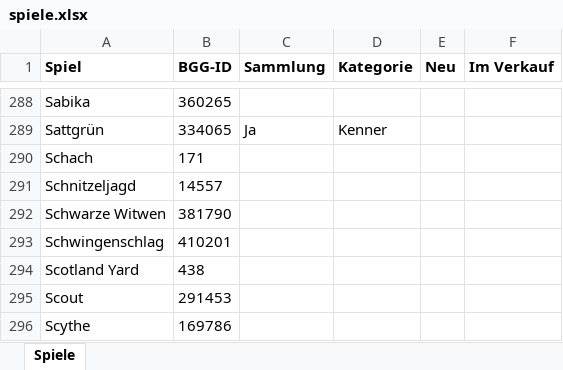
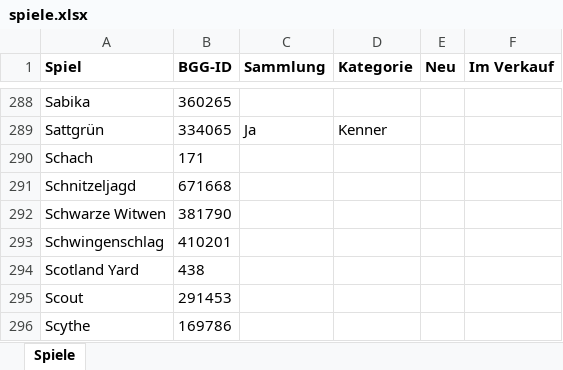
Before and after one commit to BoardgamesBadMuenstereifel/Website_Boardgames_BadMuenstereifel, an Excel workbook: daten/spiele.xlsx, sheet Spiele, drawn as a sheet; only a part is shown, gaps mark what is left out; values as stored, in another font and other column widths than the file's, no borders; the diff names each change by its address in the sheet, - before the commit and + after, or states it on an @@ line.

```diff
--- a/daten/spiele.xlsx (sheet Spiele)
+++ b/daten/spiele.xlsx (sheet Spiele)
-B291 (BGG-ID): 14557
+B291 (BGG-ID): 671668
```
